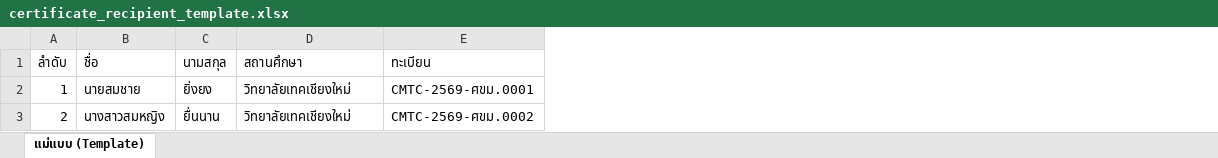
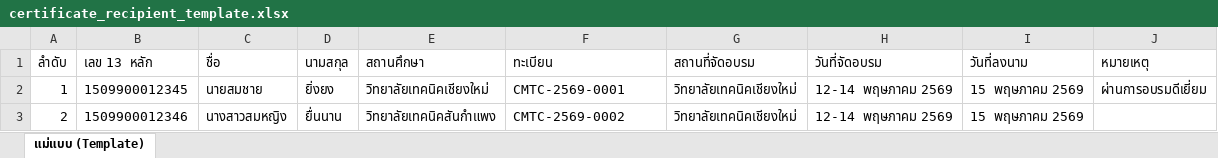
Before and after one commit to Pingcydbc/certificate_cmtc, an Excel workbook: public/templates/certificate_recipient_template.xlsx, sheet แม่แบบ (Template), drawn as a sheet; values as stored, in another font and other column widths than the file's, no borders; addresses are those after the commit; the diff names each change by its address in the sheet, - before the commit and + after, or states it on an @@ line.

Commit message:
feat: add dynamic certificate fields, 13-digit national ID search, and password change

```diff
--- a/public/templates/certificate_recipient_template.xlsx (sheet แม่แบบ (Template))
+++ b/public/templates/certificate_recipient_template.xlsx (sheet แม่แบบ (Template))
+column B (เลข 13 หลัก), rows 2-3: 1509900012345 | 1509900012346
+column G (สถานที่จัดอบรม), rows 2-3: วิทยาลัยเทคนิคเชียงใหม่ | วิทยาลัยเทคนิคเชียงใหม่
+column H (วันที่จัดอบรม), rows 2-3: 12-14 พฤษภาคม 2569 | 12-14 พฤษภาคม 2569
+column I (วันที่ลงนาม), rows 2-3: 15 พฤษภาคม 2569 | 15 พฤษภาคม 2569
+column J (หมายเหตุ), row 2: ผ่านการอบรมดีเยี่ยม
-E2 (สถานศึกษา): วิทยาลัยเทคเชียงใหม่
+E2 (สถานศึกษา): วิทยาลัยเทคนิคเชียงใหม่
-F2 (ทะเบียน): CMTC-2569-ศขม.0001
+F2 (ทะเบียน): CMTC-2569-0001
-E3 (สถานศึกษา): วิทยาลัยเทคเชียงใหม่
+E3 (สถานศึกษา): วิทยาลัยเทคนิคสันกำแพง
-F3 (ทะเบียน): CMTC-2569-ศขม.0002
+F3 (ทะเบียน): CMTC-2569-0002
```
Also changed, not shown: 17 other files.
